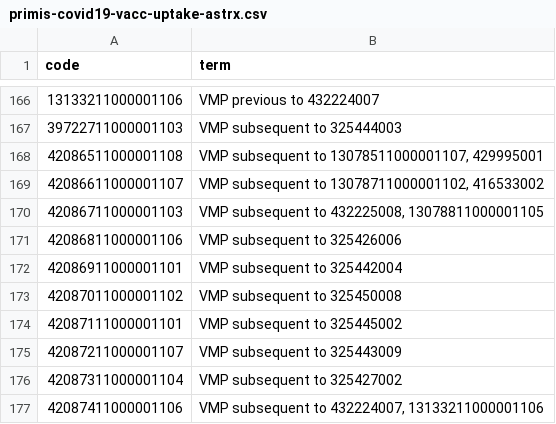
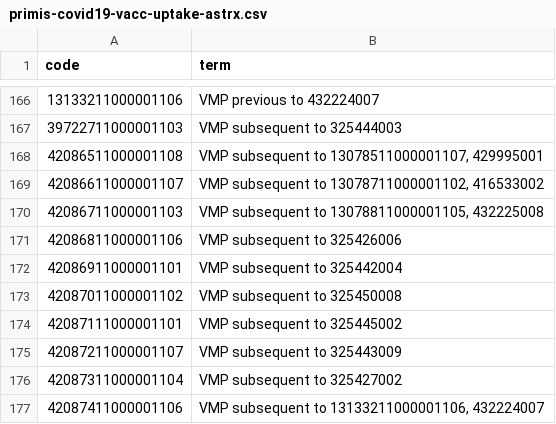
Before and after one commit to opensafely/post-covid-renal, a CSV file: codelists/primis-covid19-vacc-uptake-astrx.csv, drawn as a sheet; only a part is shown, gaps mark what is left out.

```diff
--- a/codelists/primis-covid19-vacc-uptake-astrx.csv
+++ b/codelists/primis-covid19-vacc-uptake-astrx.csv
@@ -169,3 +169,3 @@ code,term
 42086611000001107,"VMP subsequent to 13078711000001102, 416533002"
-42086711000001103,"VMP subsequent to 432225008, 13078811000001105"
+42086711000001103,"VMP subsequent to 13078811000001105, 432225008"
 42086811000001106,VMP subsequent to 325426006
@@ -176,2 +176,2 @@ code,term
 42087311000001104,VMP subsequent to 325427002
-42087411000001106,"VMP subsequent to 432224007, 13133211000001106"
+42087411000001106,"VMP subsequent to 13133211000001106, 432224007"
```
Also changed, not shown: codelists/opensafely-insulin-medication.csv, codelists/primis-covid19-vacc-uptake-immrx.csv, 11 other files.
